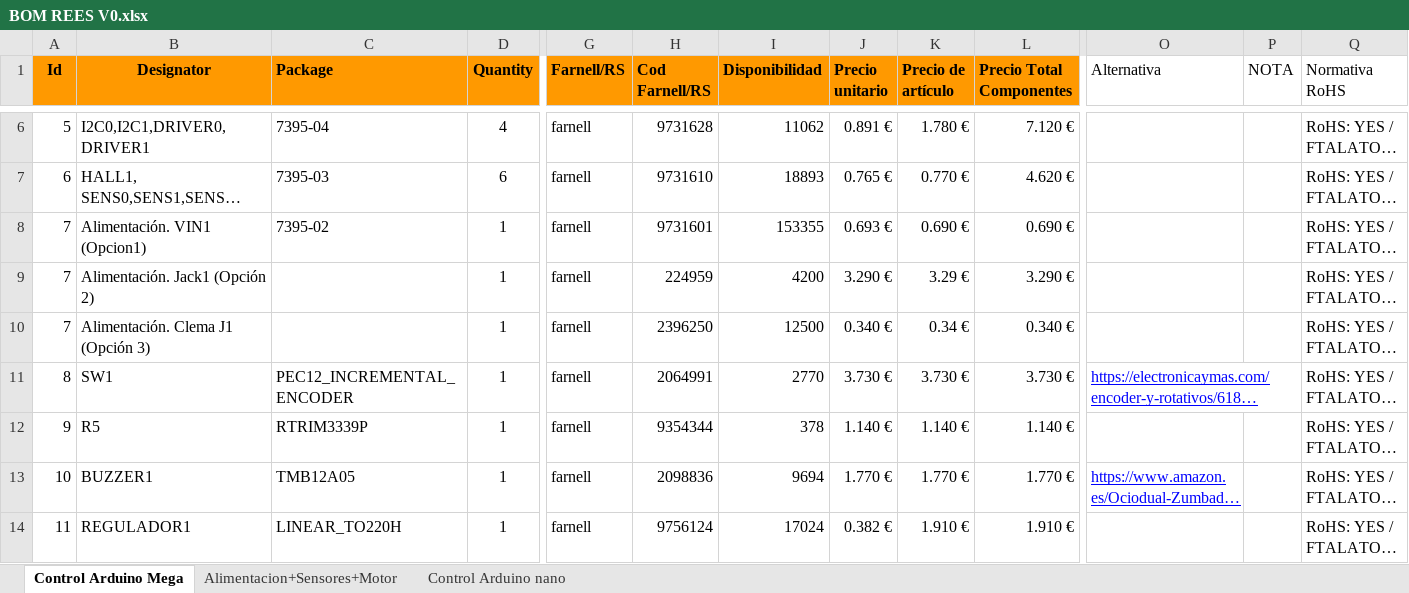
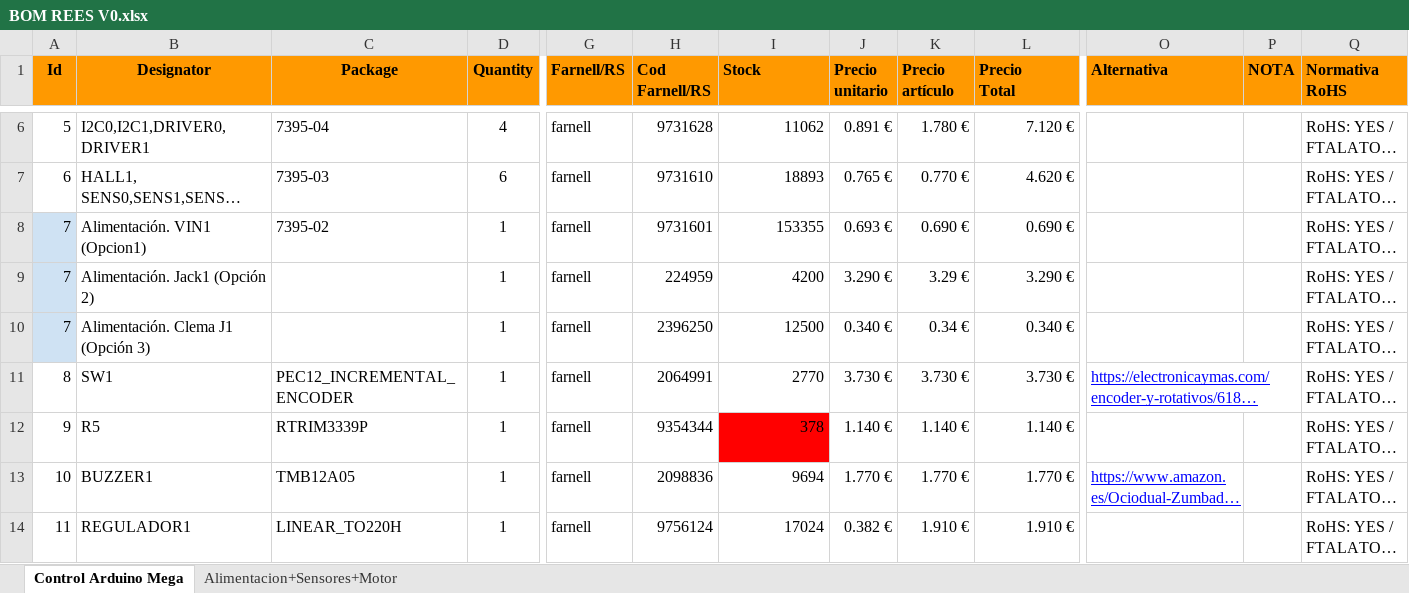
Before and after one commit to cubanmakers/reespirator2020, an Excel workbook: Documentation/BOM REES V0.xlsx, sheet Control Arduino Mega, drawn as a sheet; only a part is shown, gaps mark what is left out; long unchanged cells end in …; values as stored, in another font and other column widths than the file's, no borders; ↵ is a line break in a cell; the diff covers the shown part only; the diff names each change by its address in the sheet, - before the commit and + after, or states it on an @@ line.

```diff
--- a/Documentation/BOM REES V0.xlsx (sheet Control Arduino Mega)
+++ b/Documentation/BOM REES V0.xlsx (sheet Control Arduino Mega)
-sheet tab: Control Arduino nano
-C1 alignment: left
+C1 alignment: center
-H1: Cod Farnell/RS
+H1: Cod ↵ Farnell/RS
-I1: Disponibilidad
+I1: Stock
-J1: Precio unitario
+J1: Precio ↵ unitario
-K1: Precio de artículo
+K1: Precio ↵ artículo
-L1: Precio Total Componentes
+L1: Precio ↵ Total
@@ O1:Q1 fill: none → #FF9900, bold: off → on @@
-A8:A10 fill: none
+A8:A10 fill: #CFE2F3
-I12 fill: none
+I12 fill: #FF0000
```
Also changed, not shown: 4 added rows, 2 removed rows, 44 edited cells, cell formats and merged cells elsewhere in this sheet, sheet Alimentacion+Sensores+Motor, 1 other file.
